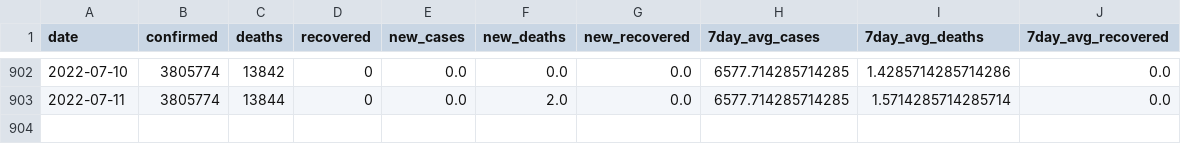
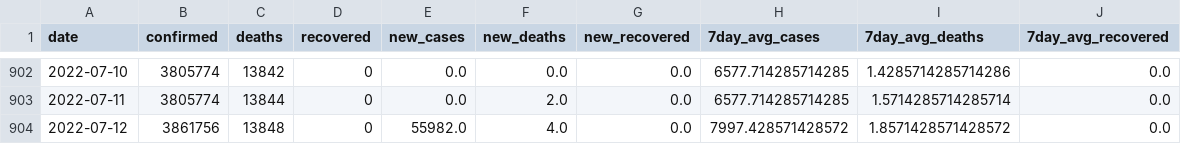
Before and after one commit to rvibek/covid19_jhu, a CSV file: switzerland_covid19JHU.csv, drawn as a sheet; only a part is shown, gaps mark what is left out.

Commit message:
2022-07-13 21:00:02

```diff
--- a/switzerland_covid19JHU.csv
+++ b/switzerland_covid19JHU.csv
@@ -903 +903,2 @@ date,confirmed,deaths,recovered,new_cases,new_deaths,new_recovered,7day_avg_case
 2022-07-11,3805774,13844,0,0.0,2.0,0.0,6577.714285714285,1.5714285714285714,0.0
+2022-07-12,3861756,13848,0,55982.0,4.0,0.0,7997.428571428572,1.8571428571428572,0.0
```
